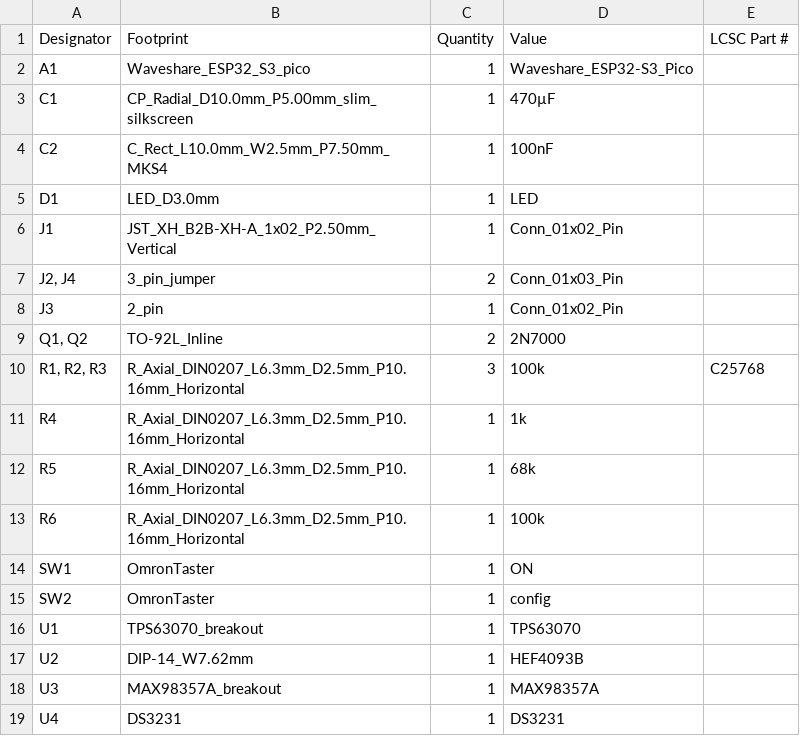
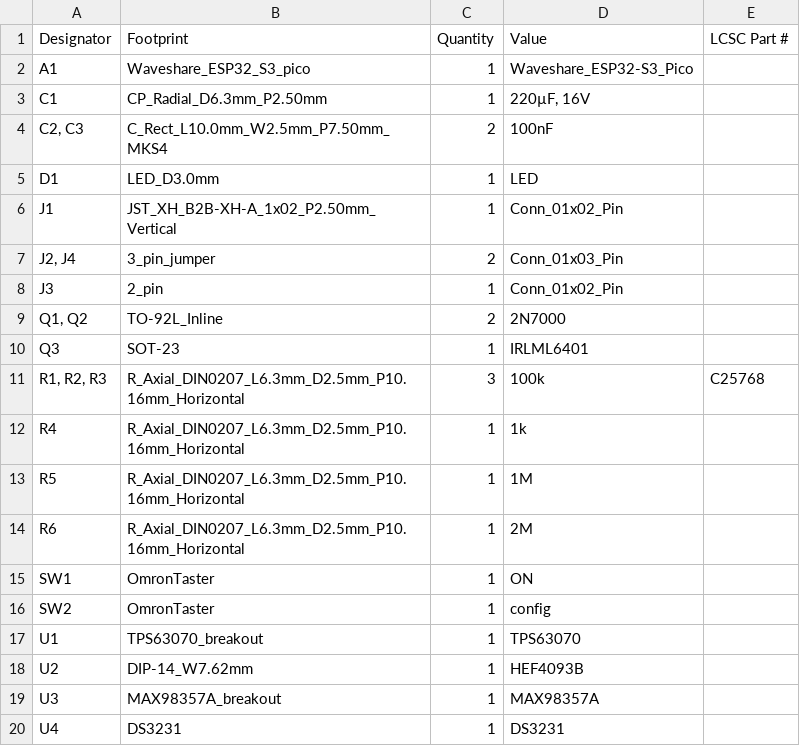
Before and after one commit to lhm0/talking_clock, a CSV file: electronics/speaking_clock/production/bom.csv, drawn as a sheet.

```diff
--- a/electronics/speaking_clock/production/bom.csv
+++ b/electronics/speaking_clock/production/bom.csv
@@ -2,4 +2,4 @@
 A1,Waveshare_ESP32_S3_pico,1,Waveshare_ESP32-S3_Pico,
-C1,CP_Radial_D10.0mm_P5.00mm_slim_silkscreen,1,470µF,
-C2,C_Rect_L10.0mm_W2.5mm_P7.50mm_MKS4,1,100nF,
+C1,CP_Radial_D6.3mm_P2.50mm,1,"220µF, 16V",
+"C2, C3",C_Rect_L10.0mm_W2.5mm_P7.50mm_MKS4,2,100nF,
 D1,LED_D3.0mm,1,LED,
@@ -9,6 +9,7 @@ J3,2_pin,1,Conn_01x02_Pin,
 "Q1, Q2",TO-92L_Inline,2,2N7000,
+Q3,SOT-23,1,IRLML6401,
 "R1, R2, R3",R_Axial_DIN0207_L6.3mm_D2.5mm_P10.16mm_Horizontal,3,100k,C25768
 R4,R_Axial_DIN0207_L6.3mm_D2.5mm_P10.16mm_Horizontal,1,1k,
-R5,R_Axial_DIN0207_L6.3mm_D2.5mm_P10.16mm_Horizontal,1,68k,
-R6,R_Axial_DIN0207_L6.3mm_D2.5mm_P10.16mm_Horizontal,1,100k,
+R5,R_Axial_DIN0207_L6.3mm_D2.5mm_P10.16mm_Horizontal,1,1M,
+R6,R_Axial_DIN0207_L6.3mm_D2.5mm_P10.16mm_Horizontal,1,2M,
 SW1,OmronTaster,1,ON,
```
Also changed, not shown: electronics/speaking_clock/production/positions.csv, 7 other files.
